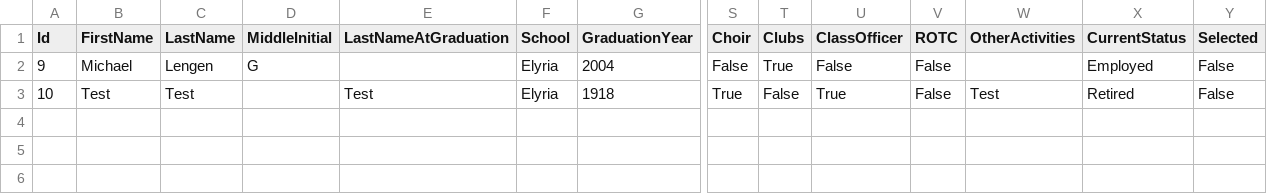
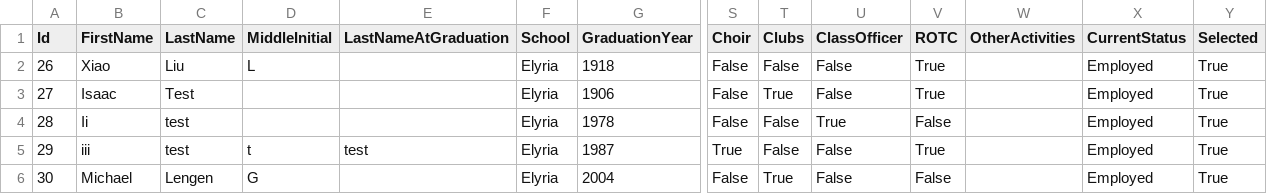
Before and after one commit to Elyria-Alumni-Association/ElyriaAlumniAssociation, a CSV file: CSVFiles/AlumniData.csv, drawn as a sheet; only a part is shown, gaps mark what is left out; removed rows and columns are numbered as before the commit, all else as after; rows hold the shown columns only; the diff names each change by its address in the sheet, - before the commit and + after, or states it on an @@ line.

```diff
--- a/CSVFiles/AlumniData.csv
+++ b/CSVFiles/AlumniData.csv
+row 2: 26 | Xiao | Liu | L |  | Elyria | 1918 | False | False | False | True |  | Employed | True
+row 3: 27 | Isaac | Test |  |  | Elyria | 1906 | False | True | False | True |  | Employed | True
+row 4: 28 | Ii | test |  |  | Elyria | 1978 | False | False | True | False |  | Employed | True
+row 5: 29 | iii | test | t | test | Elyria | 1987 | True | False | False | True |  | Employed | True
-A6 (Id): 9
+A6 (Id): 30
-Y6 (Selected): False
+Y6 (Selected): True
-row 3: 10 | Test | Test |  | Test | Elyria | 1918 | True | False | True | False | Test | Retired | False
```
Also changed, not shown: 1 other file.
